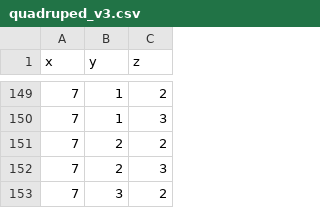
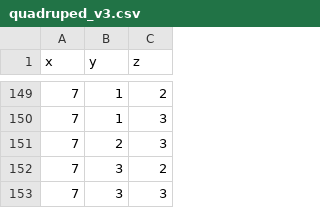
Before and after one commit to Hadi-Khan-Projects/VoxelSoftRobots, a CSV file: vsr_models/quadruped_v3/quadruped_v3.csv, drawn as a sheet; only a part is shown, gaps mark what is left out; the shorter side is filled out with more unchanged rows.

```diff
--- a/vsr_models/quadruped_v3/quadruped_v3.csv
+++ b/vsr_models/quadruped_v3/quadruped_v3.csv
@@ -150,3 +150,2 @@ x,y,z
 7,1,3
-7,2,2
 7,2,3
```
Also changed, not shown: 19 other files.
